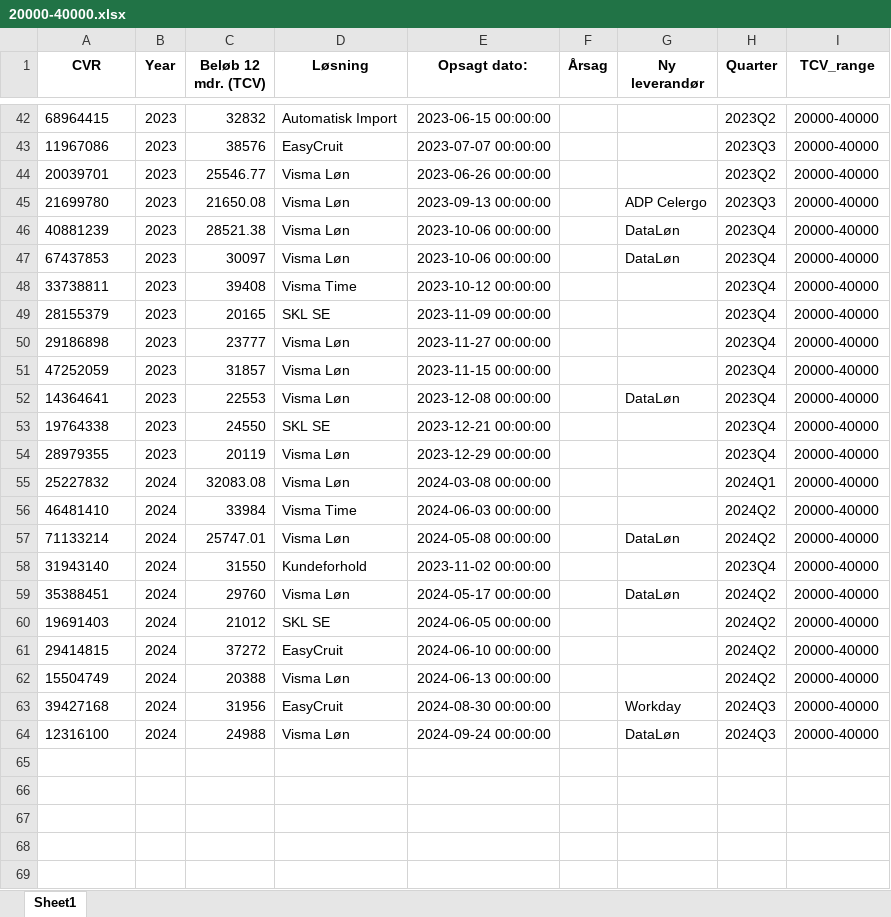
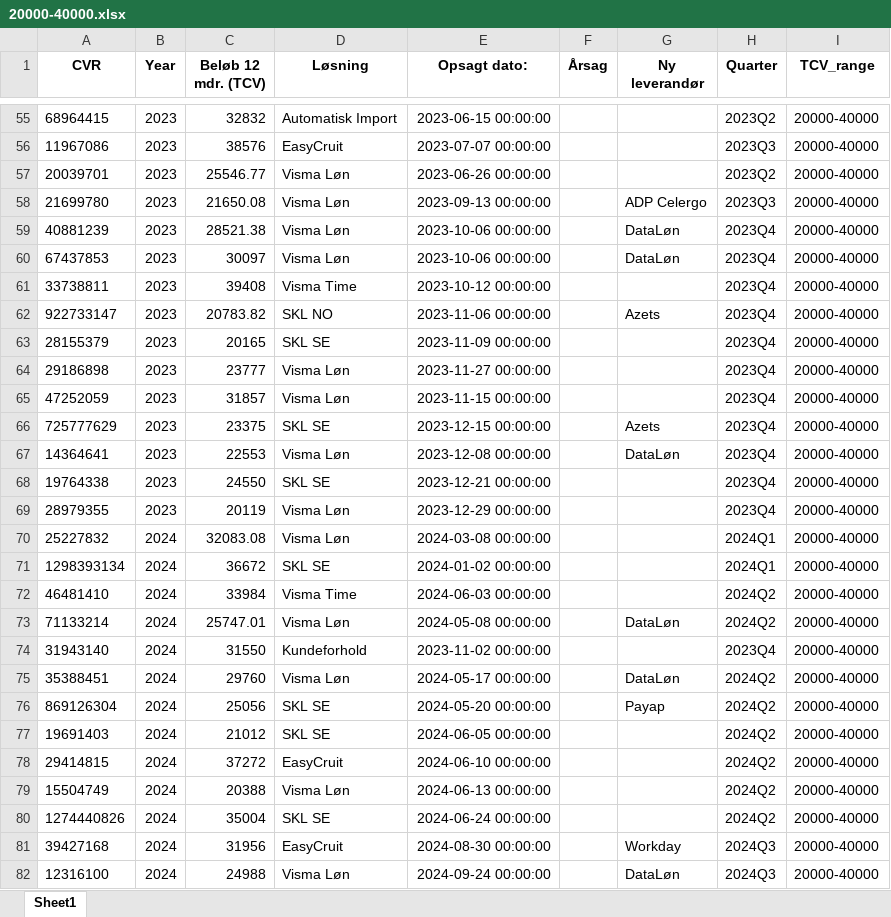
Before and after one commit to JCVE99/Cancelled-Customer-Agreement, an Excel workbook: 20000-40000.xlsx, sheet Sheet1, drawn as a sheet; only a part is shown, gaps mark what is left out; values as stored, in another font and other column widths than the file's, no borders; the diff covers the shown part only; the diff names each change by its address in the sheet, - before the commit and + after, or states it on an @@ line.

```diff
--- a/20000-40000.xlsx (sheet Sheet1)
+++ b/20000-40000.xlsx (sheet Sheet1)
+row 62: 922733147 | 2023 | 20783.82 | SKL NO | 2023-11-06 00:00:00 |  | Azets | 2023Q4 | 20000-40000
+row 66: 725777629 | 2023 | 23375 | SKL SE | 2023-12-15 00:00:00 |  | Azets | 2023Q4 | 20000-40000
+row 71: 1298393134 | 2024 | 36672 | SKL SE | 2024-01-02 00:00:00 |  |  | 2024Q1 | 20000-40000
+row 76: 869126304 | 2024 | 25056 | SKL SE | 2024-05-20 00:00:00 |  | Payap | 2024Q2 | 20000-40000
+row 80: 1274440826 | 2024 | 35004 | SKL SE | 2024-06-24 00:00:00 |  |  | 2024Q2 | 20000-40000
```
Also changed, not shown: 13 added rows elsewhere in this sheet, 0-20000.xlsx, AllYearsMerged.xlsx, 13 other files.
